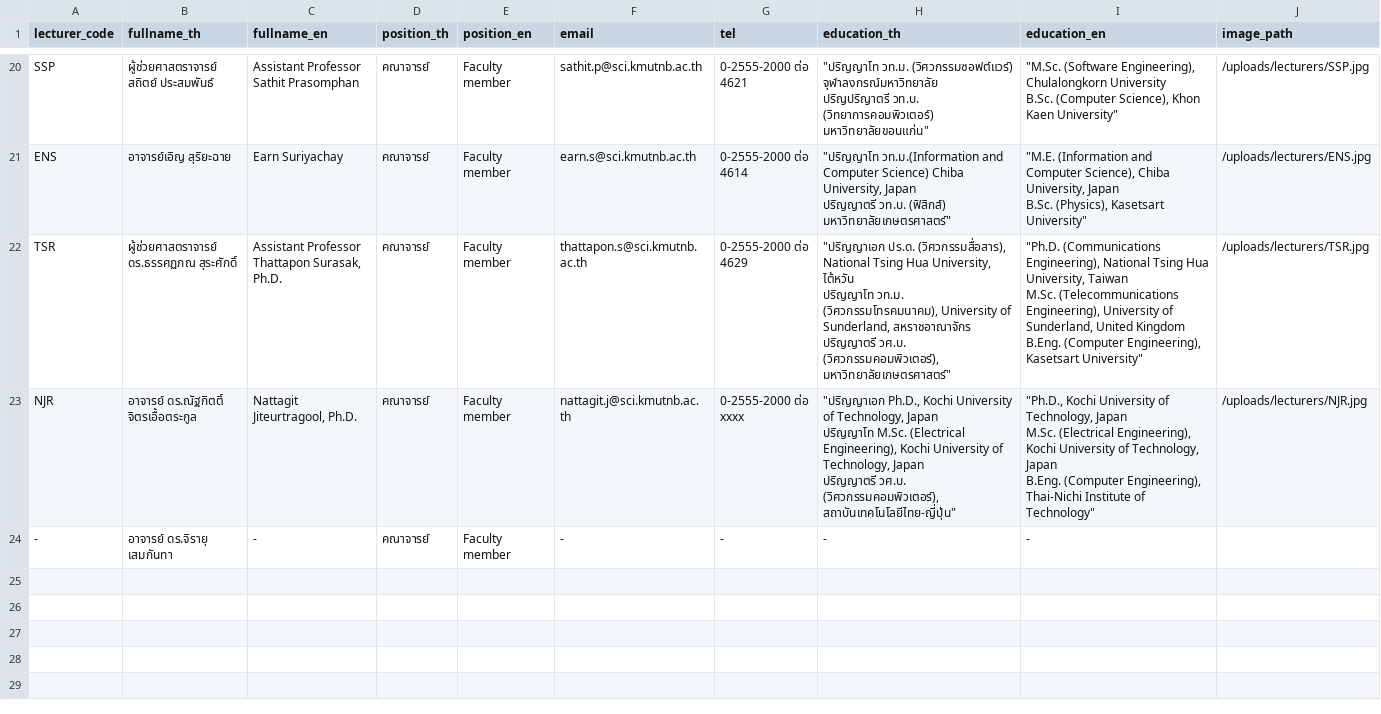
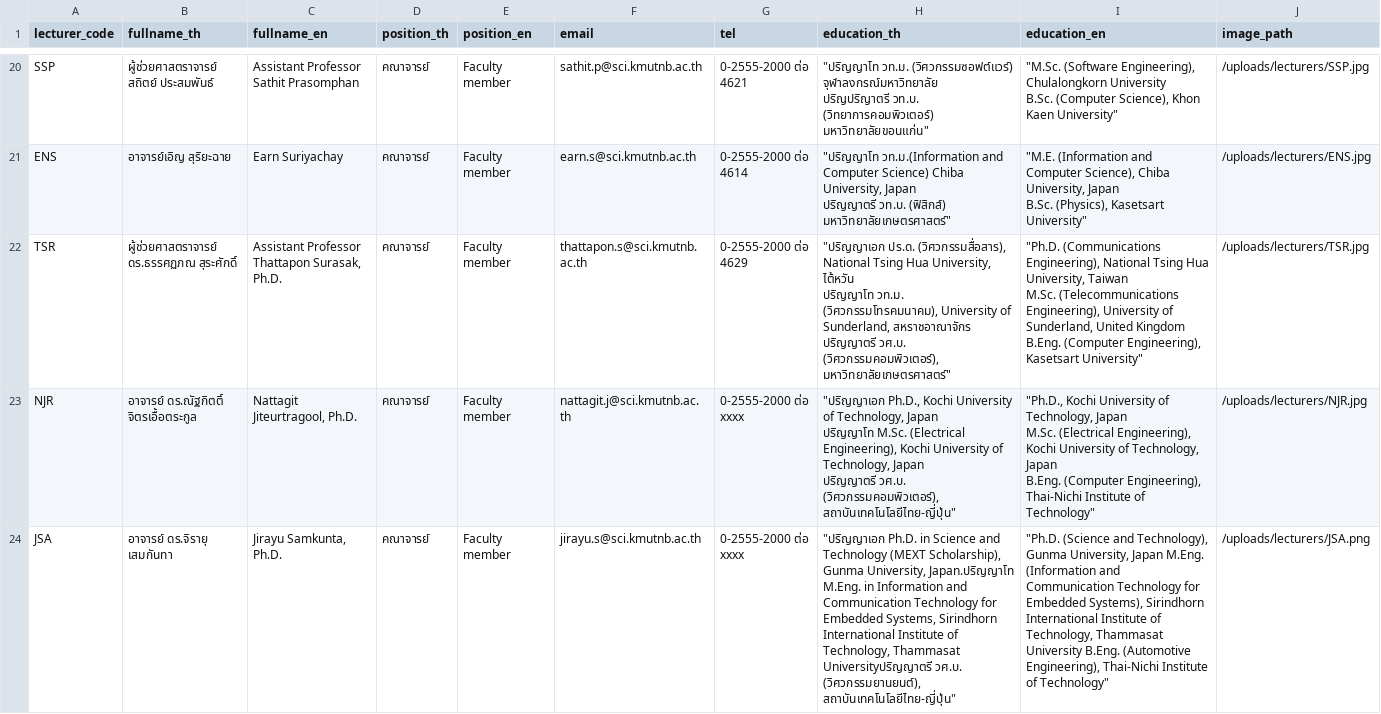
Before and after one commit to iipyii/CSWeb, a CSV file: backend/data/lecturers.csv, drawn as a sheet; only a part is shown, gaps mark what is left out; removed rows and columns are numbered as before the commit, all else as after; the diff names each change by its address in the sheet, - before the commit and + after, or states it on an @@ line.

Commit message:
add : seed lecturers, publications

```diff
--- a/backend/data/lecturers.csv
+++ b/backend/data/lecturers.csv
-row 24: - | อาจารย์ ดร.จิรายุ เสมกันทา | - | คณาจารย์ | Faculty member | - | - | - | -
+row 24: JSA | อาจารย์ ดร.จิรายุ เสมกันทา | Jirayu Samkunta, Ph.D. | คณาจารย์ | Faculty member | jirayu.s@sci.kmutnb.ac.th | 0-2555-2000 ต่อ xxxx | "ปริญญาเอก Ph.D. in Science and Technology (MEXT Scholarship), Gunma University, Japan.ปริญญาโท M.Eng. in Information and Communication Technology for Embedded Systems, Sirindhorn International Institute of Technology, Thammasat Universityปริญญาตรี วศ.บ. (วิศวกรรมยานยนต์), สถาบันเทคโนโลยีไทย-ญี่ปุ่น" | "Ph.D. (Science and Technology), Gunma University, Japan M.Eng. (Information and Communication Technology for Embedded Systems), Sirindhorn International Institute of Technology, Thammasat University B.Eng. (Automotive Engineering), Thai-Nichi Institute of Technology" | /uploads/lecturers/JSA.png
```
Also changed, not shown: 1 other file.
